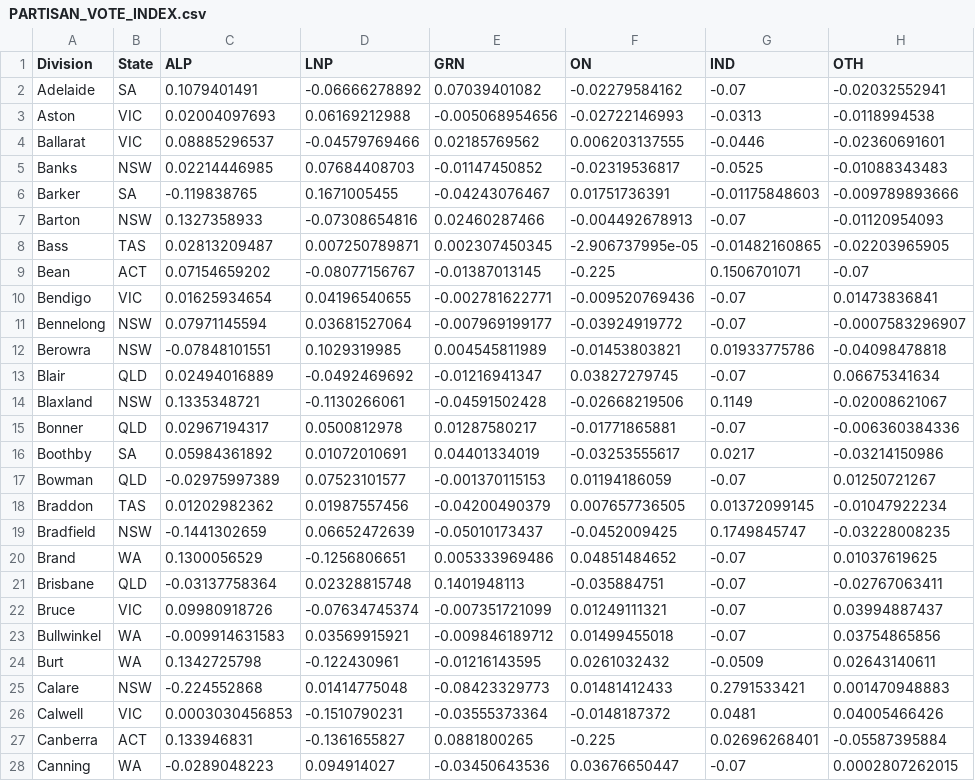
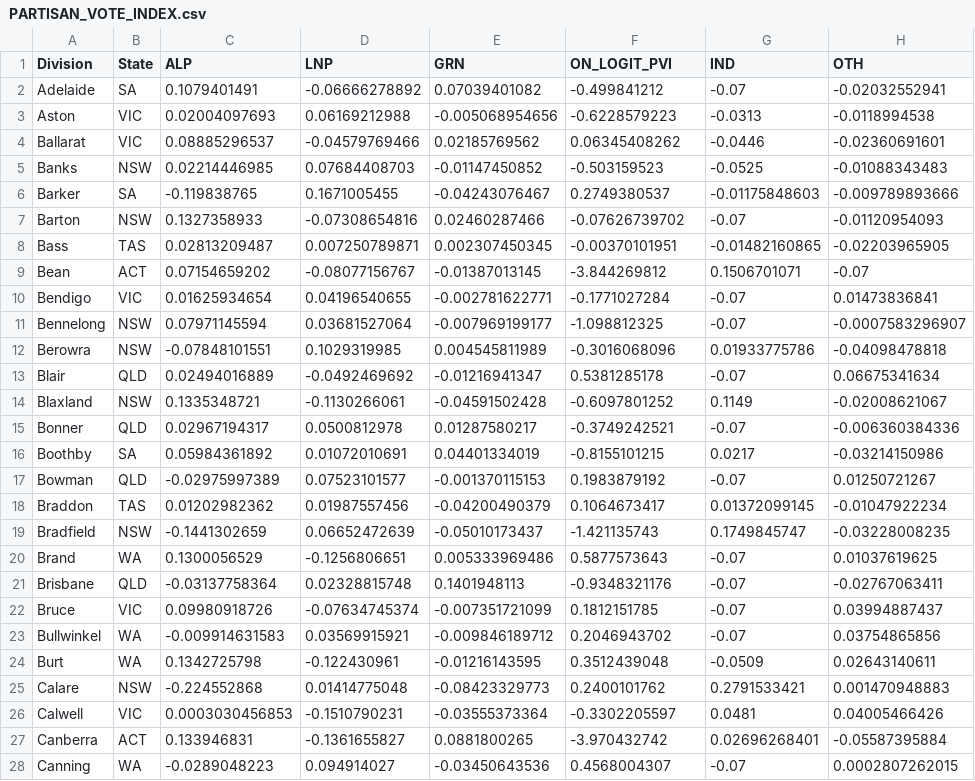
Before and after one commit to suandogg/federal-irv-model, a CSV file: data/raw/PARTISAN_VOTE_INDEX.csv, drawn as a sheet; only a part is shown; the diff covers the shown part only.

```diff
--- a/data/raw/PARTISAN_VOTE_INDEX.csv
+++ b/data/raw/PARTISAN_VOTE_INDEX.csv
@@ -1,28 +1,28 @@
-Division,State,ALP,LNP,GRN,ON,IND,OTH
-Adelaide,SA,0.1079401491,-0.06666278892,0.07039401082,-0.02279584162,-0.07,-0.02032552941
-Aston,VIC,0.02004097693,0.06169212988,-0.005068954656,-0.02722146993,-0.0313,-0.0118994538
-Ballarat,VIC,0.08885296537,-0.04579769466,0.02185769562,0.006203137555,-0.0446,-0.02360691601
-Banks,NSW,0.02214446985,0.07684408703,-0.01147450852,-0.02319536817,-0.0525,-0.01088343483
-Barker,SA,-0.119838765,0.1671005455,-0.04243076467,0.01751736391,-0.01175848603,-0.009789893666
-Barton,NSW,0.1327358933,-0.07308654816,0.02460287466,-0.004492678913,-0.07,-0.01120954093
-Bass,TAS,0.02813209487,0.007250789871,0.002307450345,-2.906737995e-05,-0.01482160865,-0.02203965905
-Bean,ACT,0.07154659202,-0.08077156767,-0.01387013145,-0.225,0.1506701071,-0.07
-Bendigo,VIC,0.01625934654,0.04196540655,-0.002781622771,-0.009520769436,-0.07,0.01473836841
-Bennelong,NSW,0.07971145594,0.03681527064,-0.007969199177,-0.03924919772,-0.07,-0.0007583296907
-Berowra,NSW,-0.07848101551,0.1029319985,0.004545811989,-0.01453803821,0.01933775786,-0.04098478818
-Blair,QLD,0.02494016889,-0.0492469692,-0.01216941347,0.03827279745,-0.07,0.06675341634
-Blaxland,NSW,0.1335348721,-0.1130266061,-0.04591502428,-0.02668219506,0.1149,-0.02008621067
-Bonner,QLD,0.02967194317,0.0500812978,0.01287580217,-0.01771865881,-0.07,-0.006360384336
-Boothby,SA,0.05984361892,0.01072010691,0.04401334019,-0.03253555617,0.0217,-0.03214150986
-Bowman,QLD,-0.02975997389,0.07523101577,-0.001370115153,0.01194186059,-0.07,0.01250721267
-Braddon,TAS,0.01202982362,0.01987557456,-0.04200490379,0.007657736505,0.01372099145,-0.01047922234
-Bradfield,NSW,-0.1441302659,0.06652472639,-0.05010173437,-0.0452009425,0.1749845747,-0.03228008235
-Brand,WA,0.1300056529,-0.1256806651,0.005333969486,0.04851484652,-0.07,0.01037619625
-Brisbane,QLD,-0.03137758364,0.02328815748,0.1401948113,-0.035884751,-0.07,-0.02767063411
-Bruce,VIC,0.09980918726,-0.07634745374,-0.007351721099,0.01249111321,-0.07,0.03994887437
-Bullwinkel,WA,-0.009914631583,0.03569915921,-0.009846189712,0.01499455018,-0.07,0.03754865856
-Burt,WA,0.1342725798,-0.122430961,-0.01216143595,0.0261032432,-0.0509,0.02643140611
-Calare,NSW,-0.224552868,0.01414775048,-0.08423329773,0.01481412433,0.2791533421,0.001470948883
-Calwell,VIC,0.0003030456853,-0.1510790231,-0.03555373364,-0.0148187372,0.0481,0.04005466426
-Canberra,ACT,0.133946831,-0.1361655827,0.0881800265,-0.225,0.02696268401,-0.05587395884
-Canning,WA,-0.0289048223,0.094914027,-0.03450643536,0.03676650447,-0.07,0.0002807262015
+Division,State,ALP,LNP,GRN,ON_LOGIT_PVI,IND,OTH
+Adelaide,SA,0.1079401491,-0.06666278892,0.07039401082,-0.499841212,-0.07,-0.02032552941
+Aston,VIC,0.02004097693,0.06169212988,-0.005068954656,-0.6228579223,-0.0313,-0.0118994538
+Ballarat,VIC,0.08885296537,-0.04579769466,0.02185769562,0.06345408262,-0.0446,-0.02360691601
+Banks,NSW,0.02214446985,0.07684408703,-0.01147450852,-0.503159523,-0.0525,-0.01088343483
+Barker,SA,-0.119838765,0.1671005455,-0.04243076467,0.2749380537,-0.01175848603,-0.009789893666
+Barton,NSW,0.1327358933,-0.07308654816,0.02460287466,-0.07626739702,-0.07,-0.01120954093
+Bass,TAS,0.02813209487,0.007250789871,0.002307450345,-0.00370101951,-0.01482160865,-0.02203965905
+Bean,ACT,0.07154659202,-0.08077156767,-0.01387013145,-3.844269812,0.1506701071,-0.07
+Bendigo,VIC,0.01625934654,0.04196540655,-0.002781622771,-0.1771027284,-0.07,0.01473836841
+Bennelong,NSW,0.07971145594,0.03681527064,-0.007969199177,-1.098812325,-0.07,-0.0007583296907
+Berowra,NSW,-0.07848101551,0.1029319985,0.004545811989,-0.3016068096,0.01933775786,-0.04098478818
+Blair,QLD,0.02494016889,-0.0492469692,-0.01216941347,0.5381285178,-0.07,0.06675341634
+Blaxland,NSW,0.1335348721,-0.1130266061,-0.04591502428,-0.6097801252,0.1149,-0.02008621067
+Bonner,QLD,0.02967194317,0.0500812978,0.01287580217,-0.3749242521,-0.07,-0.006360384336
+Boothby,SA,0.05984361892,0.01072010691,0.04401334019,-0.8155101215,0.0217,-0.03214150986
+Bowman,QLD,-0.02975997389,0.07523101577,-0.001370115153,0.1983879192,-0.07,0.01250721267
+Braddon,TAS,0.01202982362,0.01987557456,-0.04200490379,0.1064673417,0.01372099145,-0.01047922234
+Bradfield,NSW,-0.1441302659,0.06652472639,-0.05010173437,-1.421135743,0.1749845747,-0.03228008235
+Brand,WA,0.1300056529,-0.1256806651,0.005333969486,0.5877573643,-0.07,0.01037619625
+Brisbane,QLD,-0.03137758364,0.02328815748,0.1401948113,-0.9348321176,-0.07,-0.02767063411
+Bruce,VIC,0.09980918726,-0.07634745374,-0.007351721099,0.1812151785,-0.07,0.03994887437
+Bullwinkel,WA,-0.009914631583,0.03569915921,-0.009846189712,0.2046943702,-0.07,0.03754865856
+Burt,WA,0.1342725798,-0.122430961,-0.01216143595,0.3512439048,-0.0509,0.02643140611
+Calare,NSW,-0.224552868,0.01414775048,-0.08423329773,0.2400101762,0.2791533421,0.001470948883
+Calwell,VIC,0.0003030456853,-0.1510790231,-0.03555373364,-0.3302205597,0.0481,0.04005466426
+Canberra,ACT,0.133946831,-0.1361655827,0.0881800265,-3.970432742,0.02696268401,-0.05587395884
+Canning,WA,-0.0289048223,0.094914027,-0.03450643536,0.4568004307,-0.07,0.0002807262015
```
Also changed, not shown: 123 edited cells elsewhere in this file, 5 other files.
